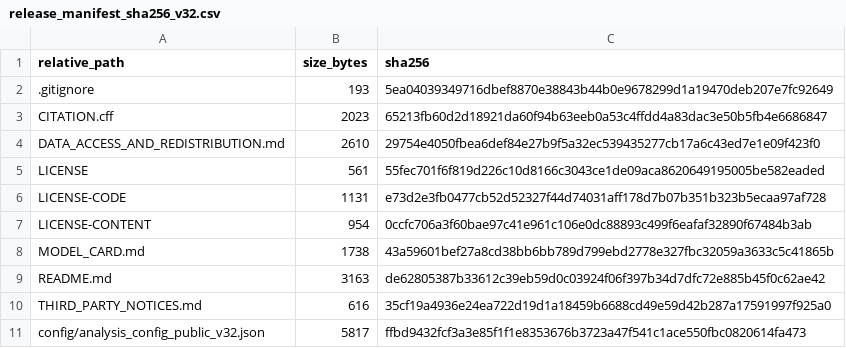
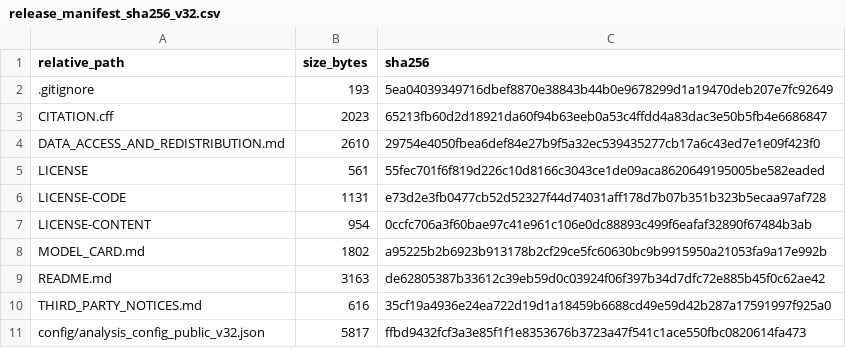
Before and after one commit to tqytqytqytqy/perioperative-aki-selective-outcome-observation, a CSV file: release_manifest_sha256_v32.csv, drawn as a sheet; only a part is shown.

```diff
--- a/release_manifest_sha256_v32.csv
+++ b/release_manifest_sha256_v32.csv
@@ -7,3 +7,3 @@ LICENSE-CODE,1131,e73d2e3fb0477cb52d52327f44d74031aff178d7b07b351b323b5ecaa97af7
 LICENSE-CONTENT,954,0ccfc706a3f60bae97c41e961c106e0dc88893c499f6eafaf32890f67484b3ab
-MODEL_CARD.md,1738,43a59601bef27a8cd38bb6bb789d799ebd2778e327fbc32059a3633c5c41865b
+MODEL_CARD.md,1802,a95225b2b6923b913178b2cf29ce5fc60630bc9b9915950a21053fa9a17e992b
 README.md,3163,de62805387b33612c39eb59d0c03924f06f397b34d7dfc72e885b45f0c62ae42
```
Also changed, not shown: 1 other file.
